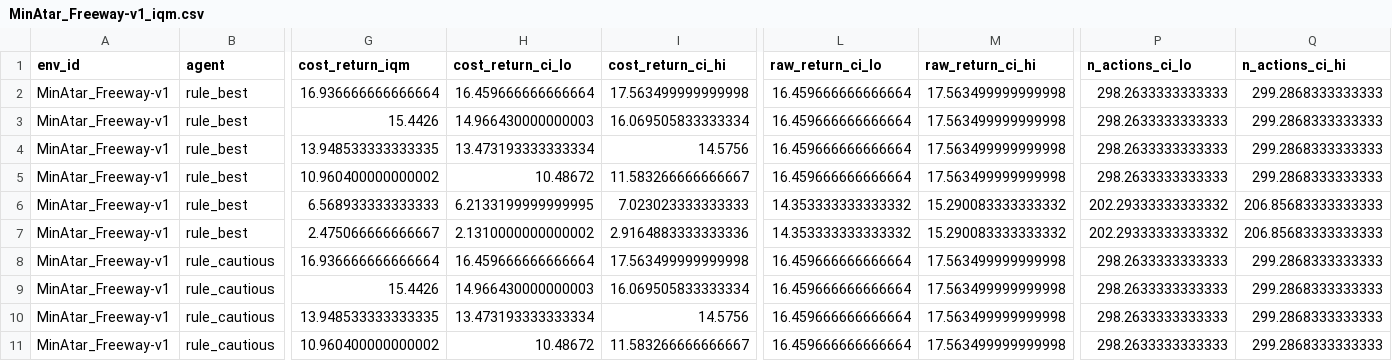
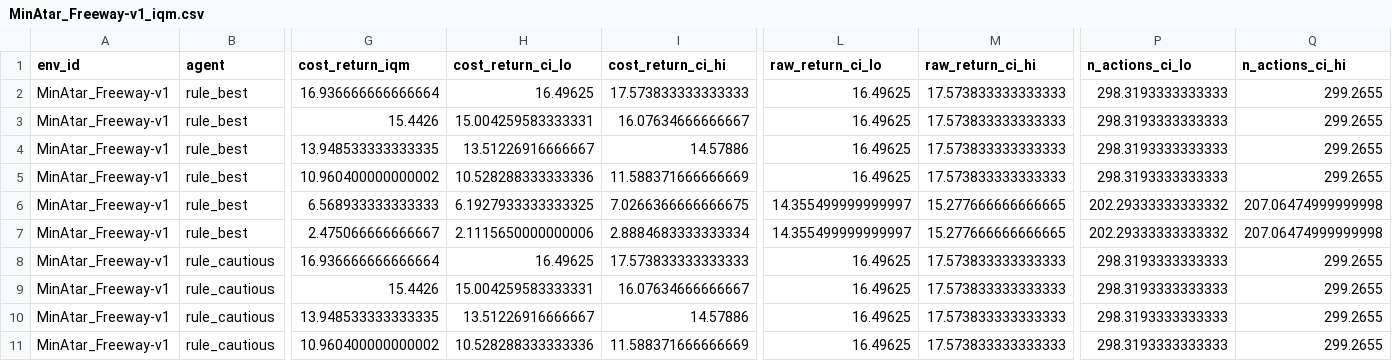
Before and after one commit to hyeseongjeon5-png/when-to-act-rl, a CSV file: results/aggregate/MinAtar_Freeway-v1_iqm.csv, drawn as a sheet; only a part is shown, gaps mark what is left out; the diff covers the shown part only; the diff names each change by its address in the sheet, - before the commit and + after, or states it on an @@ line.

```diff
--- a/results/aggregate/MinAtar_Freeway-v1_iqm.csv
+++ b/results/aggregate/MinAtar_Freeway-v1_iqm.csv
-H2 (cost_return_ci_lo): 16.459666666666664
+H2 (cost_return_ci_lo): 16.49625
-I2 (cost_return_ci_hi): 17.563499999999998
+I2 (cost_return_ci_hi): 17.573833333333333
-L2:L5 (raw_return_ci_lo): 16.459666666666664
+L2:L5 (raw_return_ci_lo): 16.49625
-M2:M5 (raw_return_ci_hi): 17.563499999999998
+M2:M5 (raw_return_ci_hi): 17.573833333333333
-P2:P5 (n_actions_ci_lo): 298.2633333333333
+P2:P5 (n_actions_ci_lo): 298.3193333333333
-Q2:Q5 (n_actions_ci_hi): 299.2868333333333
+Q2:Q5 (n_actions_ci_hi): 299.2655
-H3 (cost_return_ci_lo): 14.966430000000003
+H3 (cost_return_ci_lo): 15.004259583333331
-I3 (cost_return_ci_hi): 16.069505833333334
+I3 (cost_return_ci_hi): 16.07634666666667
-H4 (cost_return_ci_lo): 13.473193333333334
+H4 (cost_return_ci_lo): 13.51226916666667
-I4 (cost_return_ci_hi): 14.5756
+I4 (cost_return_ci_hi): 14.57886
-H5 (cost_return_ci_lo): 10.48672
+H5 (cost_return_ci_lo): 10.528288333333336
-I5 (cost_return_ci_hi): 11.583266666666667
+I5 (cost_return_ci_hi): 11.588371666666669
-H6 (cost_return_ci_lo): 6.2133199999999995
+H6 (cost_return_ci_lo): 6.1927933333333325
-I6 (cost_return_ci_hi): 7.023023333333333
+I6 (cost_return_ci_hi): 7.0266366666666675
-L6:L7 (raw_return_ci_lo): 14.353333333333332
+L6:L7 (raw_return_ci_lo): 14.355499999999997
-M6:M7 (raw_return_ci_hi): 15.290083333333332
+M6:M7 (raw_return_ci_hi): 15.277666666666665
-Q6:Q7 (n_actions_ci_hi): 206.85683333333333
+Q6:Q7 (n_actions_ci_hi): 207.06474999999998
-H7 (cost_return_ci_lo): 2.1310000000000002
+H7 (cost_return_ci_lo): 2.1115650000000006
-I7 (cost_return_ci_hi): 2.9164883333333336
+I7 (cost_return_ci_hi): 2.8884683333333334
-H8 (cost_return_ci_lo): 16.459666666666664
+H8 (cost_return_ci_lo): 16.49625
-I8 (cost_return_ci_hi): 17.563499999999998
+I8 (cost_return_ci_hi): 17.573833333333333
-L8:L11 (raw_return_ci_lo): 16.459666666666664
+L8:L11 (raw_return_ci_lo): 16.49625
-M8:M11 (raw_return_ci_hi): 17.563499999999998
+M8:M11 (raw_return_ci_hi): 17.573833333333333
-P8:P11 (n_actions_ci_lo): 298.2633333333333
+P8:P11 (n_actions_ci_lo): 298.3193333333333
-Q8:Q11 (n_actions_ci_hi): 299.2868333333333
+Q8:Q11 (n_actions_ci_hi): 299.2655
-H9 (cost_return_ci_lo): 14.966430000000003
+H9 (cost_return_ci_lo): 15.004259583333331
-I9 (cost_return_ci_hi): 16.069505833333334
+I9 (cost_return_ci_hi): 16.07634666666667
-H10 (cost_return_ci_lo): 13.473193333333334
+H10 (cost_return_ci_lo): 13.51226916666667
-I10 (cost_return_ci_hi): 14.5756
+I10 (cost_return_ci_hi): 14.57886
-H11 (cost_return_ci_lo): 10.48672
+H11 (cost_return_ci_lo): 10.528288333333336
-I11 (cost_return_ci_hi): 11.583266666666667
+I11 (cost_return_ci_hi): 11.588371666666669
```
Also changed, not shown: 114 edited cells elsewhere in this file, results/aggregate/MountainCar-v0@budget1M_epsdecay_iqm.csv, results/aggregate/MountainCar-v0@budget1M_wide_iqm.csv, 7 other files.
